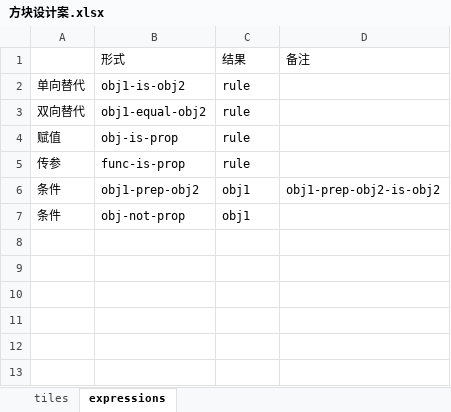
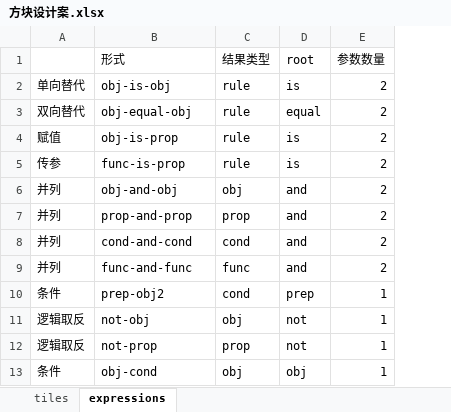
Before and after one commit to EricSolshkov/NotRealElimination, an Excel workbook: Docs/方块设计案.xlsx, sheet expressions, drawn as a sheet; values as stored, in another font and other column widths than the file's, no borders; removed rows and columns are numbered as before the commit, all else as after; the diff names each change by its address in the sheet, - before the commit and + after, or states it on an @@ line.

```diff
--- a/Docs/方块设计案.xlsx (sheet expressions)
+++ b/Docs/方块设计案.xlsx (sheet expressions)
-column D (备注), empty
+column D (root), rows 2-5: is | equal | is | is; row 13: obj
+column E (参数数量), rows 2-5: all 2; row 13: 1
-C1: 结果
+C1: 结果类型
-B2 (形式): obj1-is-obj2
+B2 (形式): obj-is-obj
-B3 (形式): obj1-equal-obj2
+B3 (形式): obj-equal-obj
-row 6: 条件 | obj1-prep-obj2 | obj1 | obj1-prep-obj2-is-obj2
+row 6: 并列 | obj-and-obj | obj | and | 2
+row 7: 并列 | prop-and-prop | prop | and | 2
+row 8: 并列 | cond-and-cond | cond | and | 2
+row 9: 并列 | func-and-func | func | and | 2
+row 10: 条件 | prep-obj2 | cond | prep | 1
+row 11: 逻辑取反 | not-obj | obj | not | 1
+row 12: 逻辑取反 | not-prop | prop | not | 1
-B13 (形式): obj-not-prop
+B13 (形式): obj-cond
-C13 (结果类型): obj1
+C13 (结果类型): obj
```
Also changed, not shown: sheet tiles, 23 other files.
